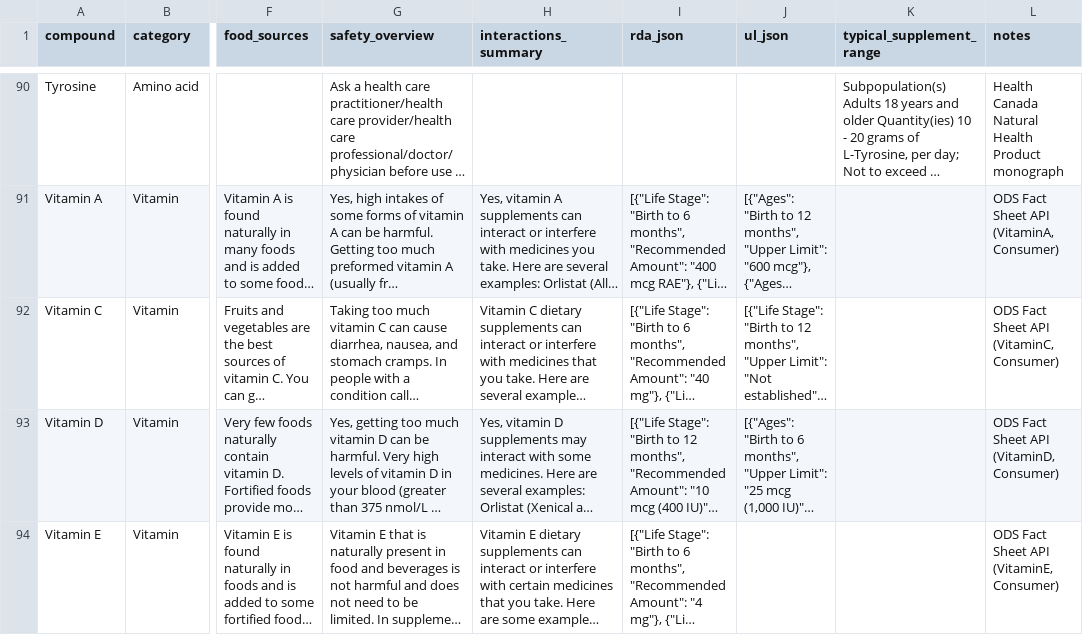
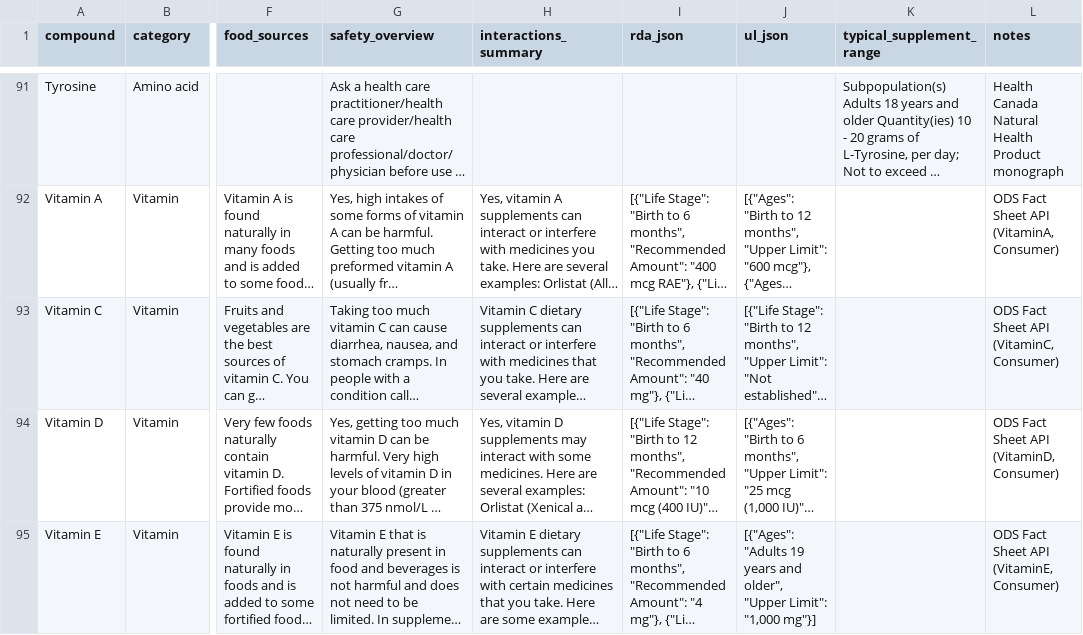
Before and after one commit to sdeshp0/dietary_supplement_database_app, a CSV file: data/compound_metadata.csv, drawn as a sheet; only a part is shown, gaps mark what is left out; long unchanged cells end in …; addresses are those after the commit; the diff covers the shown part only; the diff names each change by its address in the sheet, - before the commit and + after, or states it on an @@ line.

```diff
--- a/data/compound_metadata.csv
+++ b/data/compound_metadata.csv
-J95 (ul_json): (empty)
+J95 (ul_json): [{"Ages": "Adults 19 years and older", "Upper Limit": "1,000 mg"}]
```
Also changed, not shown: 2 added rows elsewhere in this file, data/compound_sources.csv, data/dose_ceilings.csv, 11 other files.
